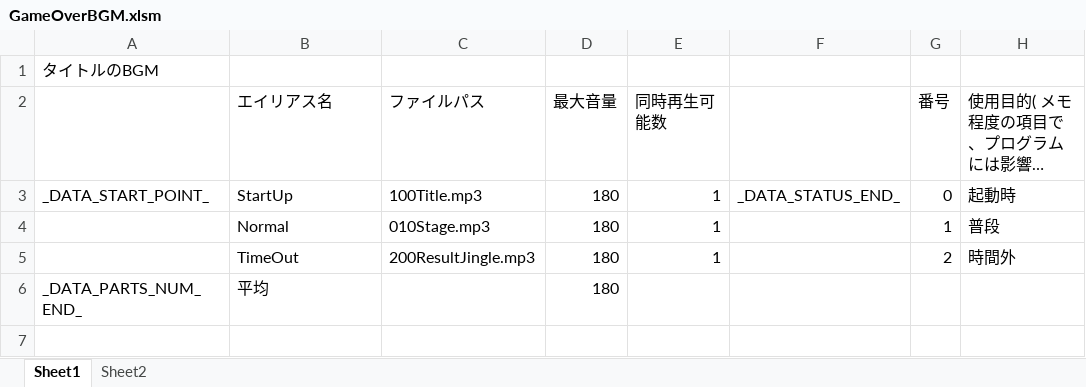
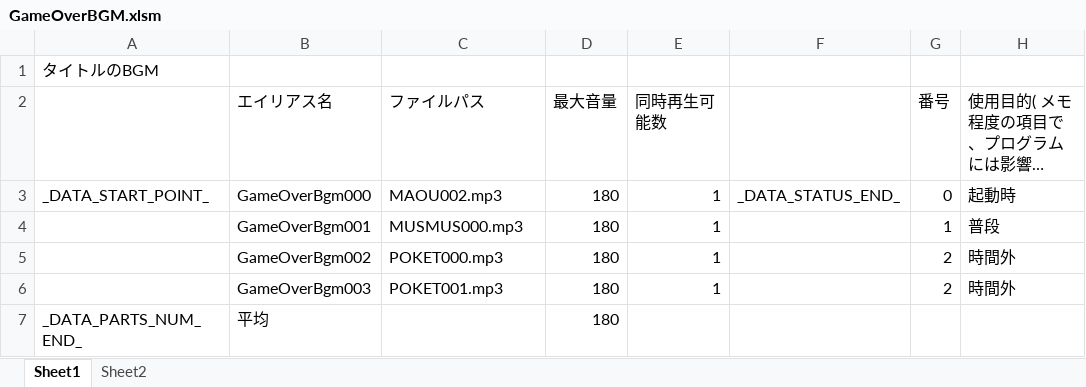
Before and after one commit to Tone2387/ShiningRoadProject, an Excel workbook: ShiningRoadProject/Data/Sound/Data/GameOverBGM.xlsm, sheet Sheet1, drawn as a sheet; long unchanged cells end in …; values as stored, in another font and other column widths than the file's, no borders; charts and pictures and table styles not drawn; the diff names each change by its address in the sheet, - before the commit and + after, or states it on an @@ line.

```diff
--- a/ShiningRoadProject/Data/Sound/Data/GameOverBGM.xlsm (sheet Sheet1)
+++ b/ShiningRoadProject/Data/Sound/Data/GameOverBGM.xlsm (sheet Sheet1)
-B3 (エイリアス名): StartUp
+B3 (エイリアス名): GameOverBgm000
-C3 (ファイルパス): 100Title.mp3
+C3 (ファイルパス): MAOU002.mp3
-B4 (エイリアス名): Normal
+B4 (エイリアス名): GameOverBgm001
-C4 (ファイルパス): 010Stage.mp3
+C4 (ファイルパス): MUSMUS000.mp3
-B5 (エイリアス名): TimeOut
+B5 (エイリアス名): GameOverBgm002
-C5 (ファイルパス): 200ResultJingle.mp3
+C5 (ファイルパス): POKET000.mp3
+row 6:  | GameOverBgm003 | POKET001.mp3 | 180 | 1 |  | 2 | 時間外
```
Also changed, not shown: charts or pictures, ShiningRoadProject/Data/Sound/Data/AssembleBGM.xlsm, ShiningRoadProject/Data/Sound/Data/EndingBGM.xlsm, 39 other files.
